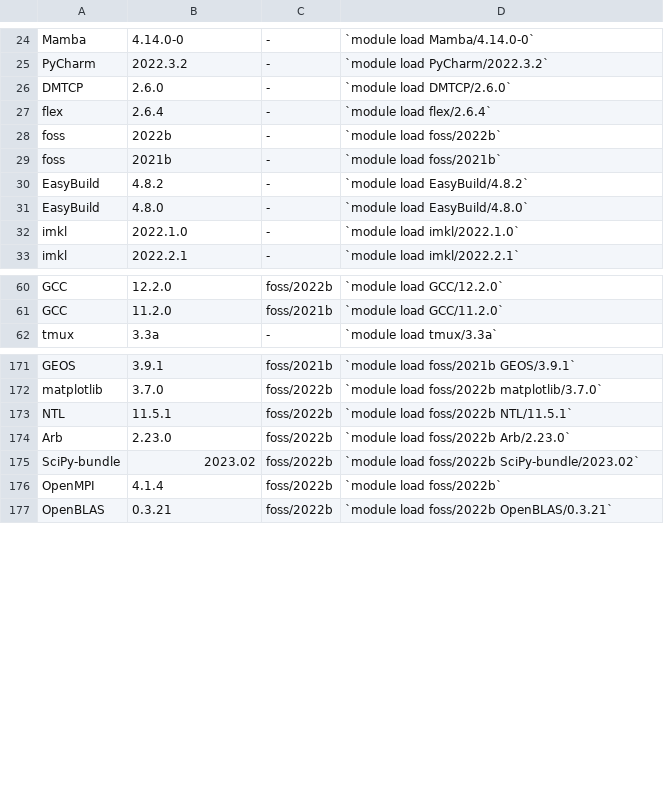
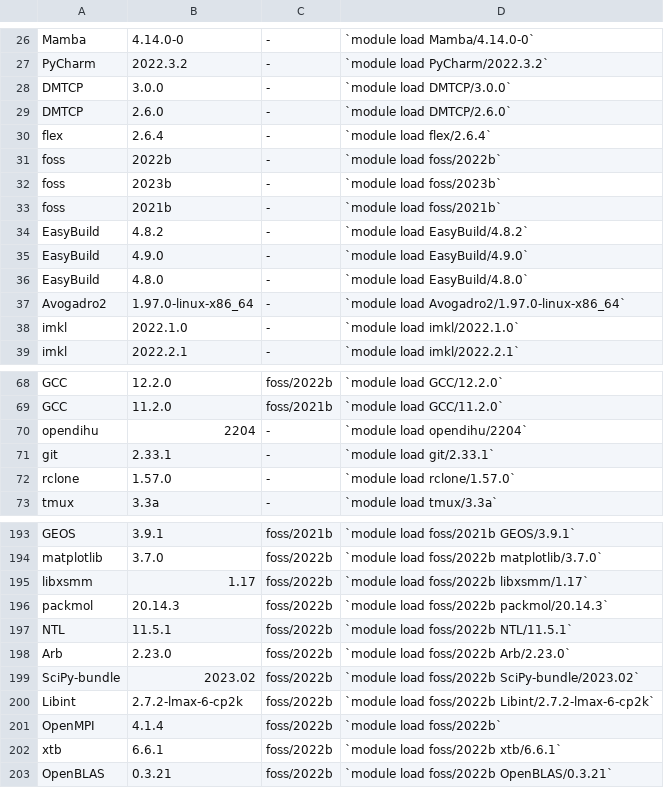
Before and after one commit to absrocks/Docs, a CSV file: assets/tables/module_wulver.csv, drawn as a sheet; only a part is shown, gaps mark what is left out; the diff covers the shown part only.

```diff
--- a/assets/tables/module_wulver.csv
+++ b/assets/tables/module_wulver.csv
@@ -25,2 +27,3 @@ Mamba,4.14.0-0,-,`module load Mamba/4.14.0-0`
 PyCharm,2022.3.2,-,`module load PyCharm/2022.3.2`
+DMTCP,3.0.0,-,`module load DMTCP/3.0.0`
 DMTCP,2.6.0,-,`module load DMTCP/2.6.0`
@@ -28,5 +31,8 @@ flex,2.6.4,-,`module load flex/2.6.4`
 foss,2022b,-,`module load foss/2022b`
+foss,2023b,-,`module load foss/2023b`
 foss,2021b,-,`module load foss/2021b`
 EasyBuild,4.8.2,-,`module load EasyBuild/4.8.2`
+EasyBuild,4.9.0,-,`module load EasyBuild/4.9.0`
 EasyBuild,4.8.0,-,`module load EasyBuild/4.8.0`
+Avogadro2,1.97.0-linux-x86_64,-,`module load Avogadro2/1.97.0-linux-x86_64`
 imkl,2022.1.0,-,`module load imkl/2022.1.0`
@@ -61,2 +69,5 @@ GCC,12.2.0,foss/2022b,`module load GCC/12.2.0`
 GCC,11.2.0,foss/2021b,`module load GCC/11.2.0`
+opendihu,2204,-,`module load opendihu/2204`
+git,2.33.1,-,`module load git/2.33.1`
+rclone,1.57.0,-,`module load rclone/1.57.0`
 tmux,3.3a,-,`module load tmux/3.3a`
@@ -172,2 +194,4 @@ GEOS,3.9.1,foss/2021b,`module load foss/2021b GEOS/3.9.1`
 matplotlib,3.7.0,foss/2022b,`module load foss/2022b matplotlib/3.7.0`
+libxsmm,1.17,foss/2022b,`module load foss/2022b libxsmm/1.17`
+packmol,20.14.3,foss/2022b,`module load foss/2022b packmol/20.14.3`
 NTL,11.5.1,foss/2022b,`module load foss/2022b NTL/11.5.1`
@@ -175,3 +199,5 @@ Arb,2.23.0,foss/2022b,`module load foss/2022b Arb/2.23.0`
 SciPy-bundle,2023.02,foss/2022b,`module load foss/2022b SciPy-bundle/2023.02`
+Libint,2.7.2-lmax-6-cp2k,foss/2022b,`module load foss/2022b Libint/2.7.2-lmax-6-cp2k`
 OpenMPI,4.1.4,foss/2022b,`module load foss/2022b`
+xtb,6.6.1,foss/2022b,`module load foss/2022b xtb/6.6.1`
 OpenBLAS,0.3.21,foss/2022b,`module load foss/2022b OpenBLAS/0.3.21`
```
Also changed, not shown: 38 added rows and 2 edited cells elsewhere in this file, 12 other files.
